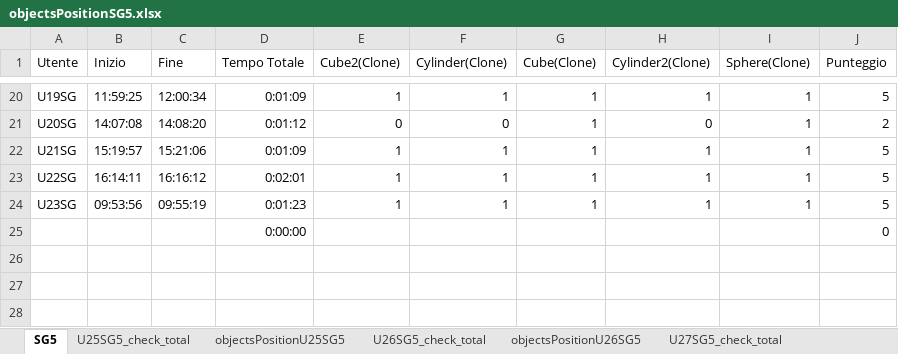
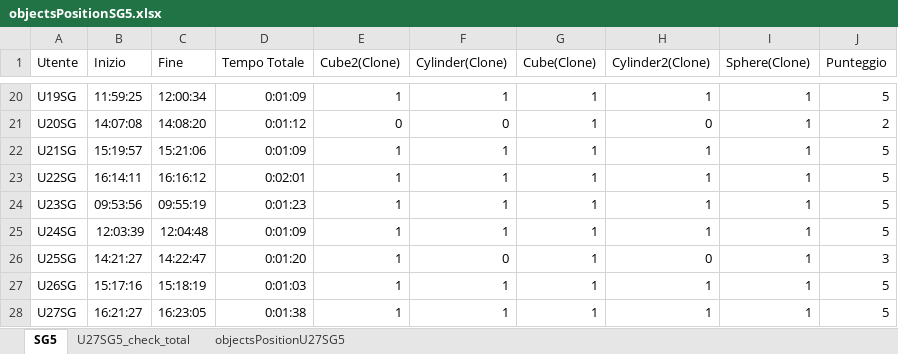
Before and after one commit to piovesanaedoardo/HapticMemorySequence, an Excel workbook: objectsPositionSG5.xlsx, sheet SG5, drawn as a sheet; only a part is shown, gaps mark what is left out; values as stored, in another font and other column widths than the file's, no borders; removed rows and columns are numbered as before the commit, all else as after; the diff names each change by its address in the sheet, - before the commit and + after, or states it on an @@ line.

```diff
--- a/objectsPositionSG5.xlsx (sheet SG5)
+++ b/objectsPositionSG5.xlsx (sheet SG5)
@@ sheet tab hidden: U25SG5_check_total @@
@@ sheet tab hidden: objectsPositionU25SG5 @@
@@ sheet tab hidden: U26SG5_check_total @@
@@ sheet tab hidden: objectsPositionU26SG5 @@
-row 25:  |  |  | 0:00:00 |  |  |  |  |  | 0
+row 25: U24SG | 12:03:39 | 12:04:48 | 0:01:09 | 1 | 1 | 1 | 1 | 1 | 5
+row 26: U25SG | 14:21:27 | 14:22:47 | 0:01:20 | 1 | 0 | 1 | 0 | 1 | 3
+row 27: U26SG | 15:17:16 | 15:18:19 | 0:01:03 | 1 | 1 | 1 | 1 | 1 | 5
+row 28: U27SG | 16:21:27 | 16:23:05 | 0:01:38 | 1 | 1 | 1 | 1 | 1 | 5
```
Also changed, not shown: sheet objectsPositionU27SG5, sheet U27SG5_check_total, objectsPositionCV10.xlsx, objectsPositionCV5.xlsx, 7 other files.
